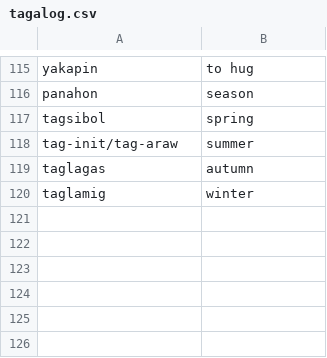
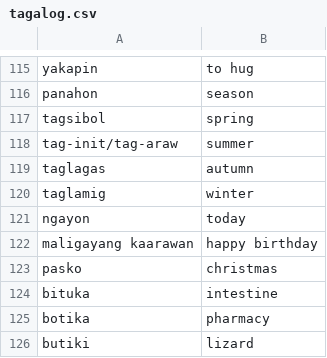
Before and after one commit to robinrob/quiz, a CSV file: tagalog.csv, drawn as a sheet; only a part is shown, gaps mark what is left out; the diff covers the shown part only.

```diff
--- a/tagalog.csv
+++ b/tagalog.csv
@@ -120 +120,7 @@ taglagas,autumn
 taglamig,winter
+ngayon,today
+maligayang kaarawan,happy birthday
+pasko,christmas
+bituka,intestine
+botika,pharmacy
+butiki,lizard
```
Also changed, not shown: 13 added rows, 13 removed rows and 4 edited cells elsewhere in this file.
